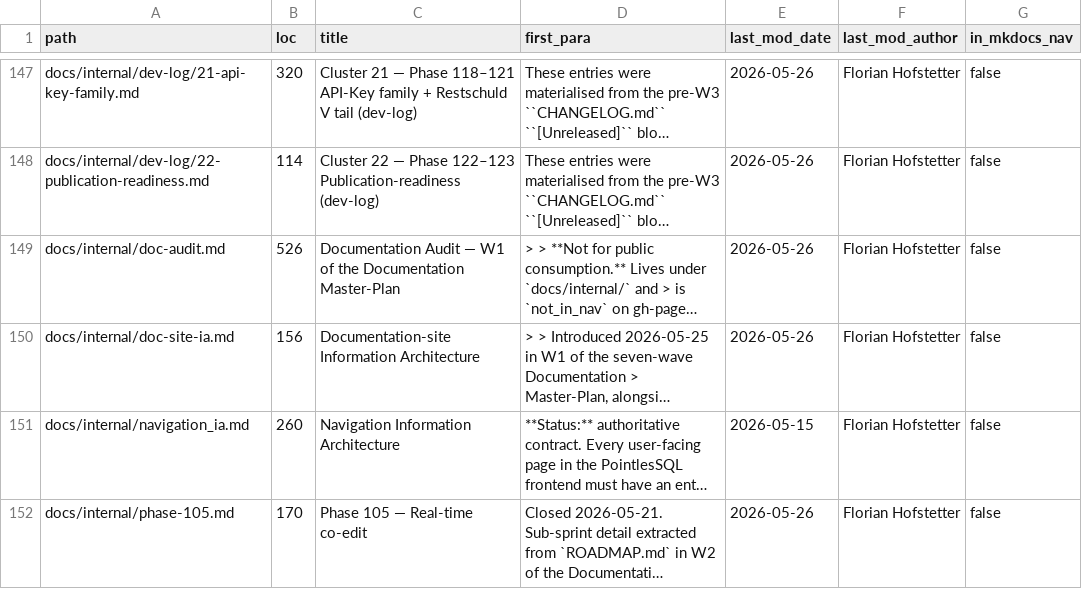
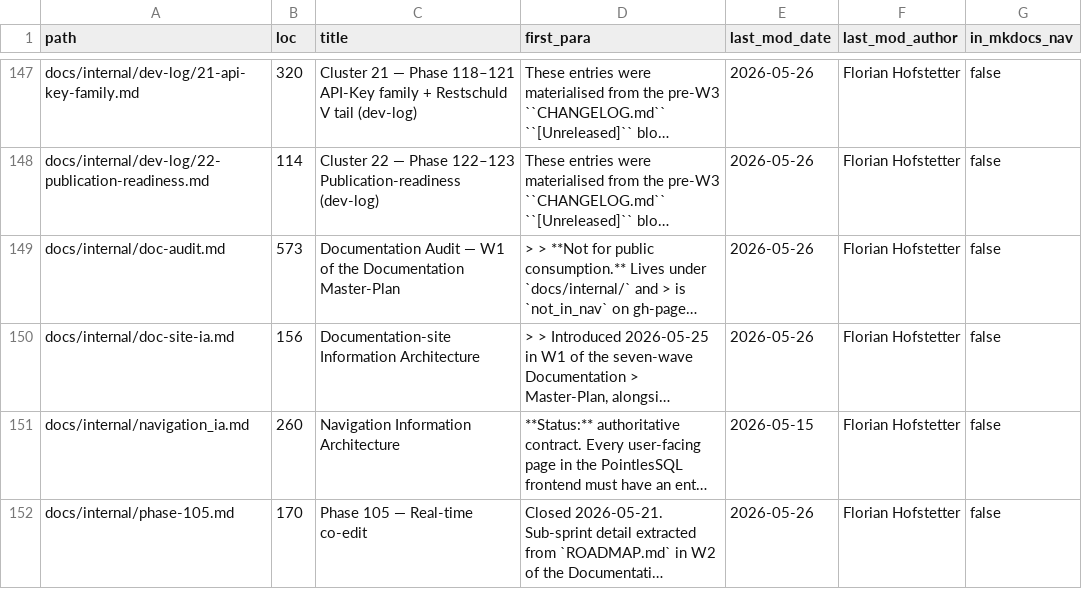
Before and after one commit to FloHofstetter/PointlesSQL, a TSV file: docs/internal/doc-audit.tsv, drawn as a sheet; only a part is shown, gaps mark what is left out; long unchanged cells end in …; the diff covers the shown part only; the diff names each change by its address in the sheet, - before the commit and + after, or states it on an @@ line.

```diff
--- a/docs/internal/doc-audit.tsv
+++ b/docs/internal/doc-audit.tsv
-B149 (loc): 526
+B149 (loc): 573
```
Also changed, not shown: 35 edited cells elsewhere in this file, 1 other file.
